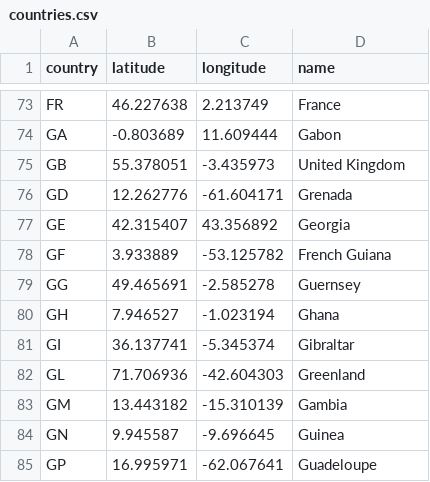
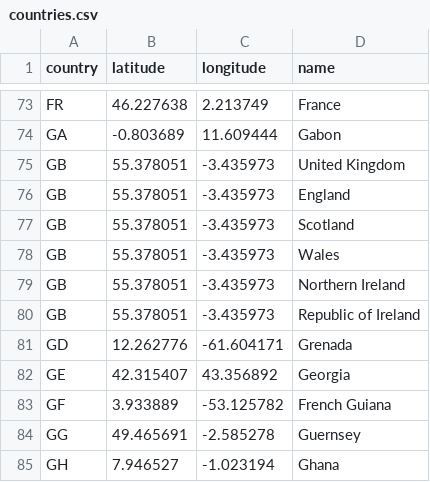
Before and after one commit to wylieburt/PremierLeaguePrediction, a CSV file: Data/countries.csv, drawn as a sheet; only a part is shown, gaps mark what is left out; the shorter side is filled out with more unchanged rows; the diff names each change by its address in the sheet, - before the commit and + after, or states it on an @@ line.

```diff
--- a/Data/countries.csv
+++ b/Data/countries.csv
+row 76: GB | 55.378051 | -3.435973 | England
+row 77: GB | 55.378051 | -3.435973 | Scotland
+row 78: GB | 55.378051 | -3.435973 | Wales
+row 79: GB | 55.378051 | -3.435973 | Northern Ireland
+row 80: GB | 55.378051 | -3.435973 | Republic of Ireland
```
Also changed, not shown: 1 other file.
